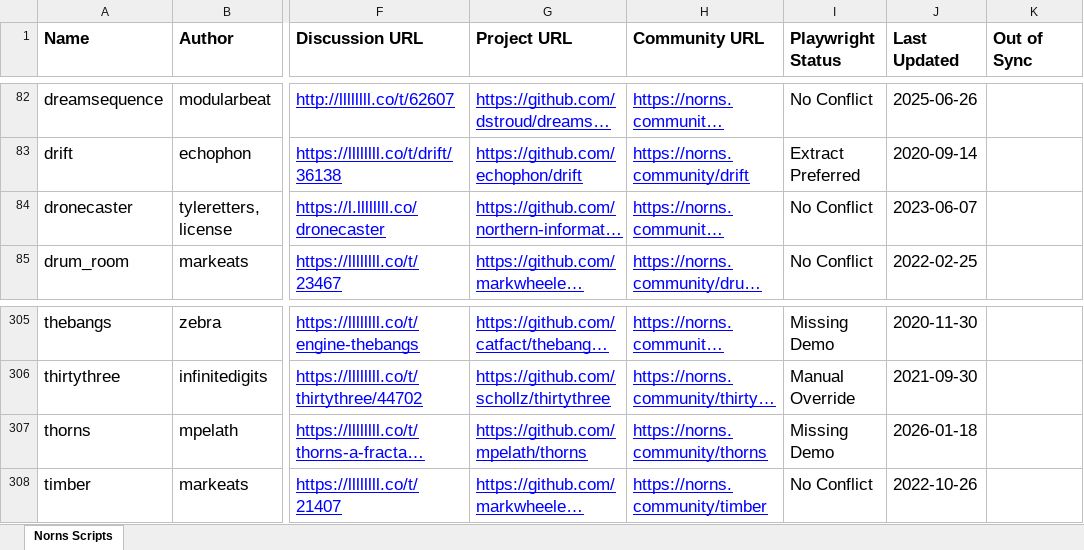
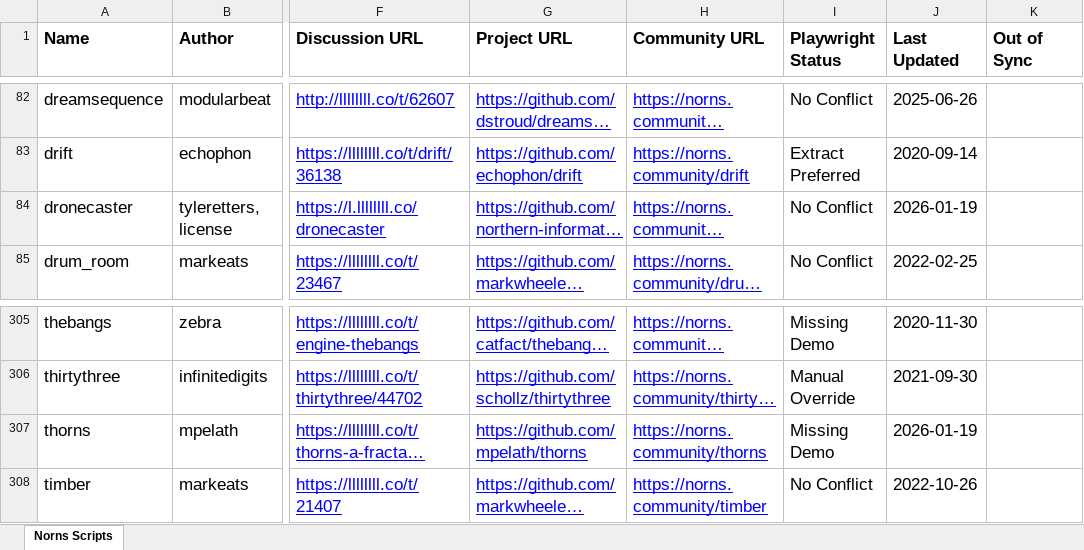
Before and after one commit to seajaysec/nornslist, an Excel workbook: norns_scripts.xlsx, sheet Norns Scripts, drawn as a sheet; only a part is shown, gaps mark what is left out; long unchanged cells end in …; values as stored, in another font and other column widths than the file's, no borders; table styles not drawn; the diff names each change by its address in the sheet, - before the commit and + after, or states it on an @@ line.

```diff
--- a/norns_scripts.xlsx (sheet Norns Scripts)
+++ b/norns_scripts.xlsx (sheet Norns Scripts)
-J84 (Last Updated): 2023-06-07
+J84 (Last Updated): 2026-01-19
-J307 (Last Updated): 2026-01-18
+J307 (Last Updated): 2026-01-19
```
